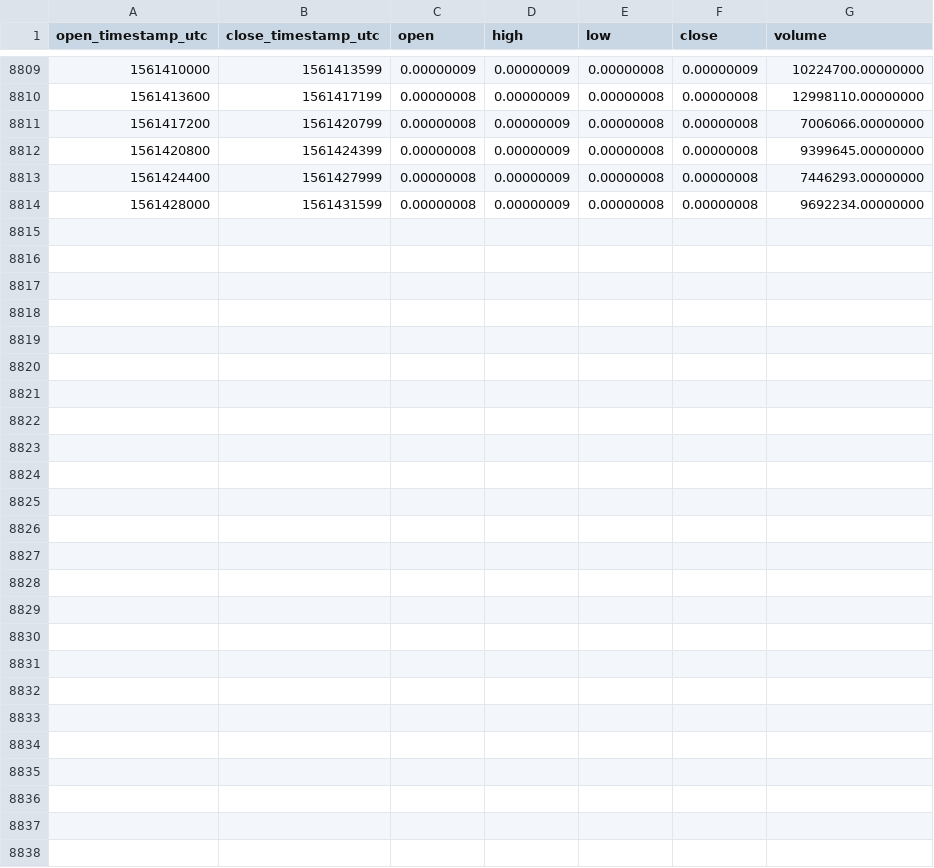
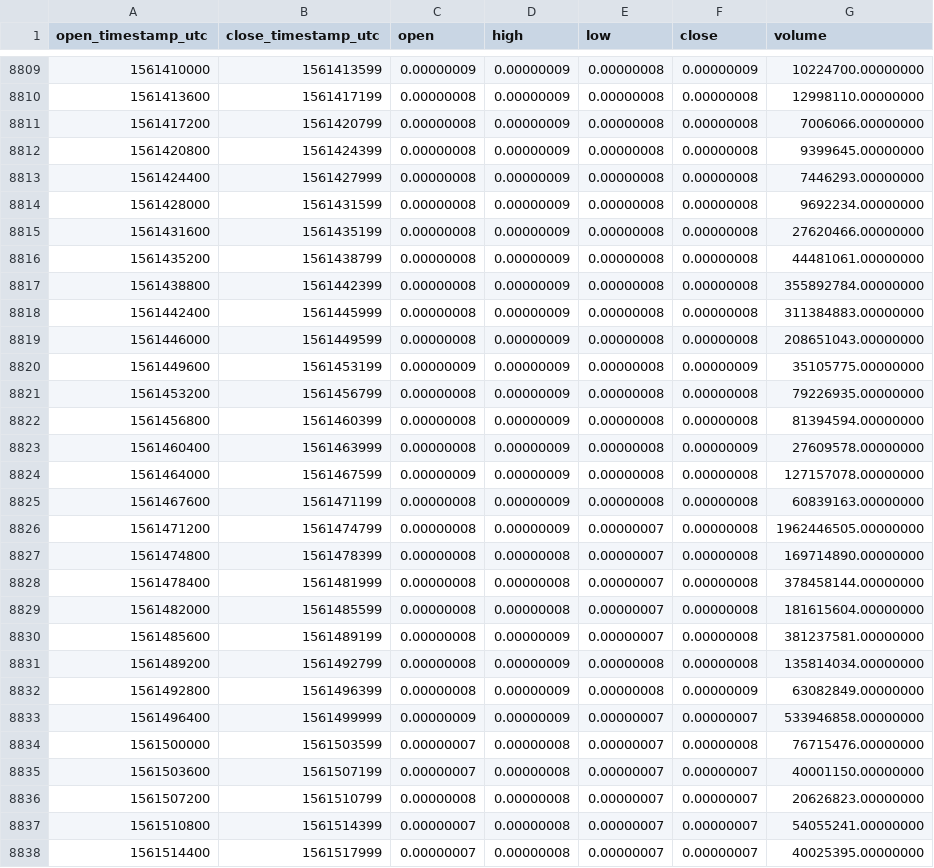
Before and after one commit to cryptobigbro/binance-NPXSBTC, a CSV file: binance-NPXSBTC-1h.csv, drawn as a sheet; only a part is shown, gaps mark what is left out; the diff names each change by its address in the sheet, - before the commit and + after, or states it on an @@ line.

Commit message:
Update OHLCV data.

```diff
--- a/binance-NPXSBTC-1h.csv
+++ b/binance-NPXSBTC-1h.csv
+row 8815: 1561431600 | 1561435199 | 0.00000008 | 0.00000009 | 0.00000008 | 0.00000008 | 27620466.00000000
+row 8816: 1561435200 | 1561438799 | 0.00000008 | 0.00000009 | 0.00000008 | 0.00000008 | 44481061.00000000
+row 8817: 1561438800 | 1561442399 | 0.00000008 | 0.00000009 | 0.00000008 | 0.00000008 | 355892784.00000000
+row 8818: 1561442400 | 1561445999 | 0.00000008 | 0.00000009 | 0.00000008 | 0.00000008 | 311384883.00000000
+row 8819: 1561446000 | 1561449599 | 0.00000008 | 0.00000009 | 0.00000008 | 0.00000008 | 208651043.00000000
+row 8820: 1561449600 | 1561453199 | 0.00000009 | 0.00000009 | 0.00000008 | 0.00000009 | 35105775.00000000
+row 8821: 1561453200 | 1561456799 | 0.00000008 | 0.00000009 | 0.00000008 | 0.00000008 | 79226935.00000000
+row 8822: 1561456800 | 1561460399 | 0.00000008 | 0.00000009 | 0.00000008 | 0.00000008 | 81394594.00000000
+row 8823: 1561460400 | 1561463999 | 0.00000008 | 0.00000009 | 0.00000008 | 0.00000009 | 27609578.00000000
+row 8824: 1561464000 | 1561467599 | 0.00000009 | 0.00000009 | 0.00000008 | 0.00000008 | 127157078.00000000
+row 8825: 1561467600 | 1561471199 | 0.00000008 | 0.00000009 | 0.00000008 | 0.00000008 | 60839163.00000000
+row 8826: 1561471200 | 1561474799 | 0.00000008 | 0.00000009 | 0.00000007 | 0.00000008 | 1962446505.00000000
+row 8827: 1561474800 | 1561478399 | 0.00000008 | 0.00000008 | 0.00000007 | 0.00000008 | 169714890.00000000
+row 8828: 1561478400 | 1561481999 | 0.00000008 | 0.00000008 | 0.00000007 | 0.00000008 | 378458144.00000000
+row 8829: 1561482000 | 1561485599 | 0.00000008 | 0.00000008 | 0.00000007 | 0.00000008 | 181615604.00000000
+row 8830: 1561485600 | 1561489199 | 0.00000008 | 0.00000009 | 0.00000007 | 0.00000008 | 381237581.00000000
+row 8831: 1561489200 | 1561492799 | 0.00000008 | 0.00000009 | 0.00000008 | 0.00000008 | 135814034.00000000
+row 8832: 1561492800 | 1561496399 | 0.00000008 | 0.00000009 | 0.00000008 | 0.00000009 | 63082849.00000000
+row 8833: 1561496400 | 1561499999 | 0.00000009 | 0.00000009 | 0.00000007 | 0.00000007 | 533946858.00000000
+row 8834: 1561500000 | 1561503599 | 0.00000007 | 0.00000008 | 0.00000007 | 0.00000008 | 76715476.00000000
+row 8835: 1561503600 | 1561507199 | 0.00000007 | 0.00000008 | 0.00000007 | 0.00000007 | 40001150.00000000
+row 8836: 1561507200 | 1561510799 | 0.00000008 | 0.00000008 | 0.00000007 | 0.00000007 | 20626823.00000000
+row 8837: 1561510800 | 1561514399 | 0.00000007 | 0.00000008 | 0.00000007 | 0.00000007 | 54055241.00000000
+row 8838: 1561514400 | 1561517999 | 0.00000007 | 0.00000008 | 0.00000007 | 0.00000007 | 40025395.00000000
```
Also changed, not shown: binance-NPXSBTC-1d.csv.
